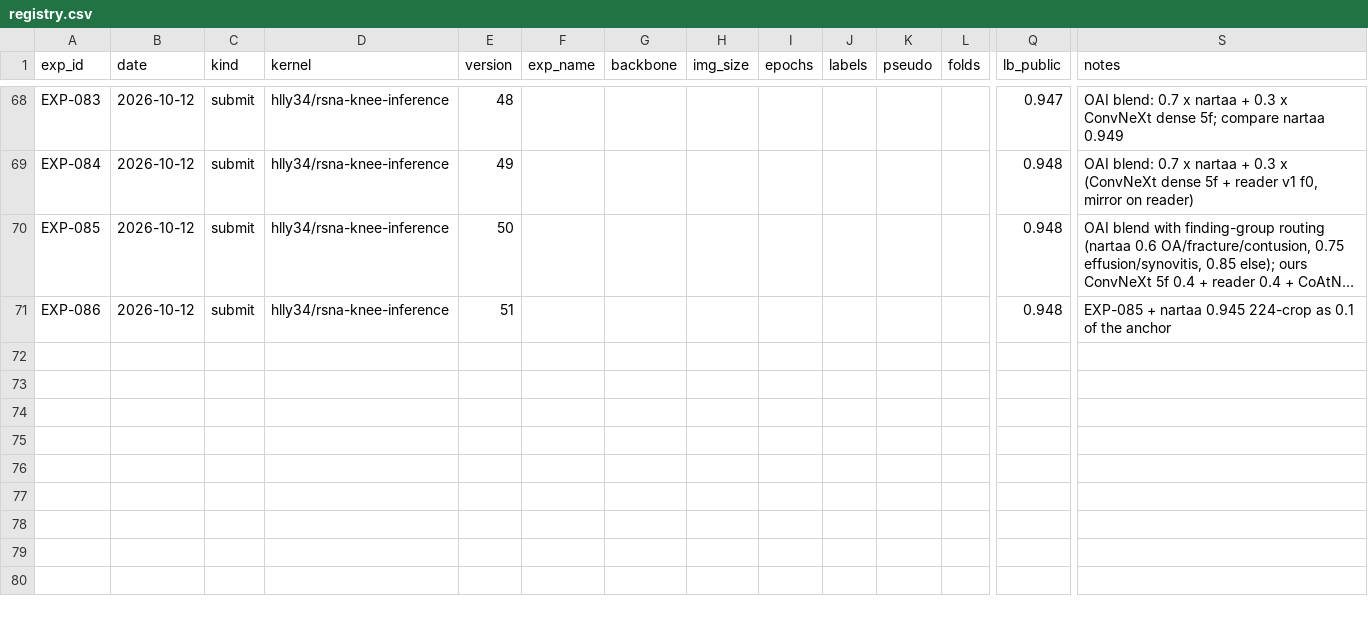
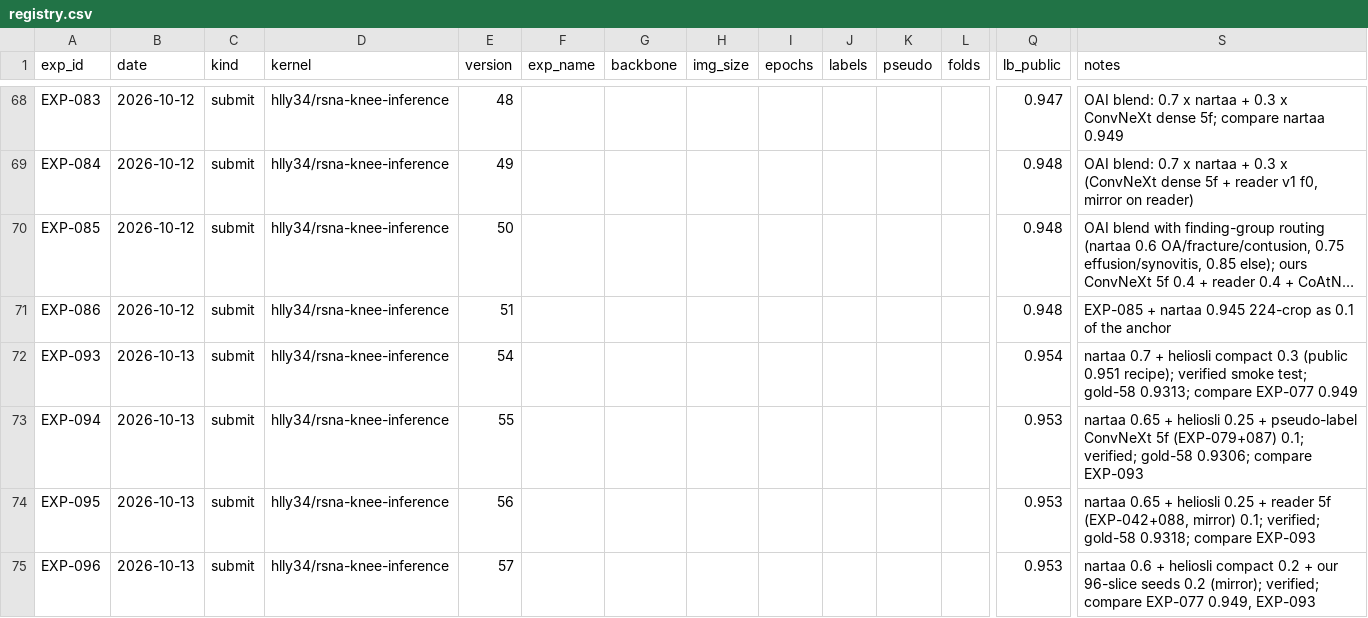
Before and after one commit to hllj/rsna-knee-abnormality-detection, a CSV file: experiments/registry.csv, drawn as a sheet; only a part is shown, gaps mark what is left out; long unchanged cells end in …; rows hold the shown columns only; the diff names each change by its address in the sheet, - before the commit and + after, or states it on an @@ line.

```diff
--- a/experiments/registry.csv
+++ b/experiments/registry.csv
+row 72: EXP-093 | 2026-10-13 | submit | hlly34/rsna-knee-inference | 54 |  |  |  |  |  |  |  | 0.954 | nartaa 0.7 + heliosli compact 0.3 (public 0.951 recipe); verified smoke test; gold-58 0.9313; compare EXP-077 0.949
+row 73: EXP-094 | 2026-10-13 | submit | hlly34/rsna-knee-inference | 55 |  |  |  |  |  |  |  | 0.953 | nartaa 0.65 + heliosli 0.25 + pseudo-label ConvNeXt 5f (EXP-079+087) 0.1; verified; gold-58 0.9306; compare EXP-093
+row 74: EXP-095 | 2026-10-13 | submit | hlly34/rsna-knee-inference | 56 |  |  |  |  |  |  |  | 0.953 | nartaa 0.65 + heliosli 0.25 + reader 5f (EXP-042+088, mirror) 0.1; verified; gold-58 0.9318; compare EXP-093
+row 75: EXP-096 | 2026-10-13 | submit | hlly34/rsna-knee-inference | 57 |  |  |  |  |  |  |  | 0.953 | nartaa 0.6 + heliosli compact 0.2 + our 96-slice seeds 0.2 (mirror); verified; compare EXP-077 0.949, EXP-093
```
Also changed, not shown: 3 other files.
